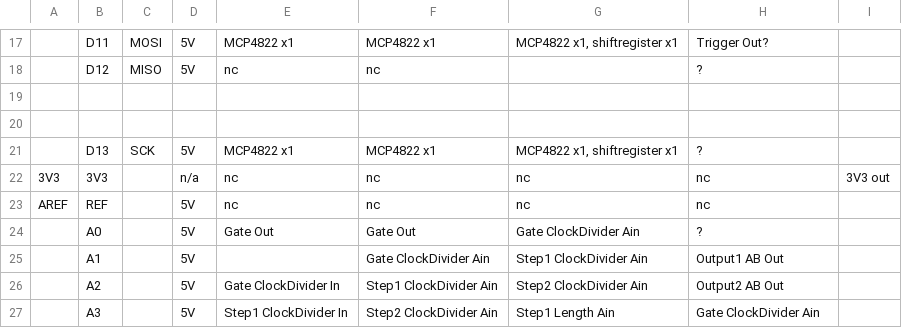
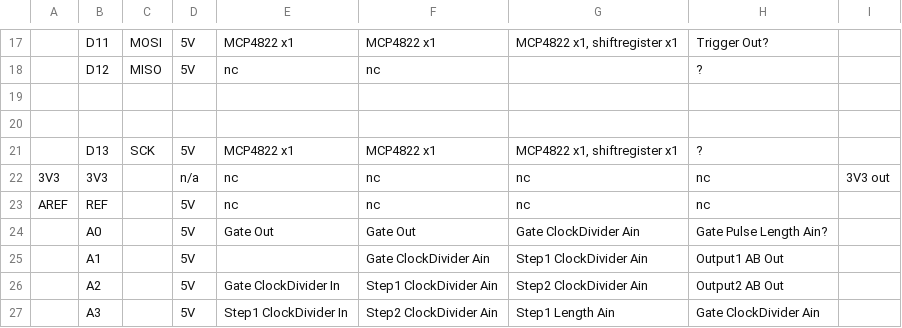
Before and after one commit to djeemie2000/PlatformPlayground, a CSV file: Step8x2/src/Pins.csv, drawn as a sheet; only a part is shown, gaps mark what is left out; the diff names each change by its address in the sheet, - before the commit and + after, or states it on an @@ line.

Commit message:
Step8x2: rework counters, chaining.

```diff
--- a/Step8x2/src/Pins.csv
+++ b/Step8x2/src/Pins.csv
-H24: ?
+H24: Gate Pulse Length Ain?
```
Also changed, not shown: 1 other file.
